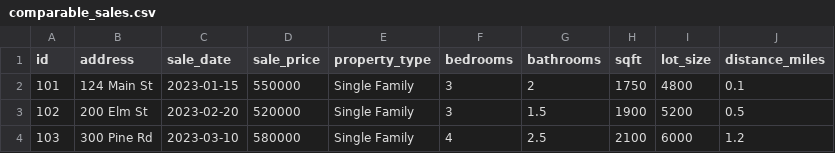
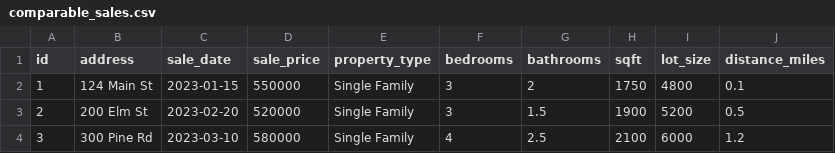
Before and after one commit to haqueabdali/Automated-Valuation-Report-Generation-for-Real-Estate-Business, a CSV file: data/comparable_sales.csv, drawn as a sheet.

```diff
--- a/data/comparable_sales.csv
+++ b/data/comparable_sales.csv
@@ -1,4 +1,4 @@
 id,address,sale_date,sale_price,property_type,bedrooms,bathrooms,sqft,lot_size,distance_miles
-101,124 Main St,2023-01-15,550000,Single Family,3,2,1750,4800,0.1
-102,200 Elm St,2023-02-20,520000,Single Family,3,1.5,1900,5200,0.5
-103,300 Pine Rd,2023-03-10,580000,Single Family,4,2.5,2100,6000,1.2
+1,124 Main St,2023-01-15,550000,Single Family,3,2,1750,4800,0.1
+2,200 Elm St,2023-02-20,520000,Single Family,3,1.5,1900,5200,0.5
+3,300 Pine Rd,2023-03-10,580000,Single Family,4,2.5,2100,6000,1.2
```
Also changed, not shown: 8 other files.
